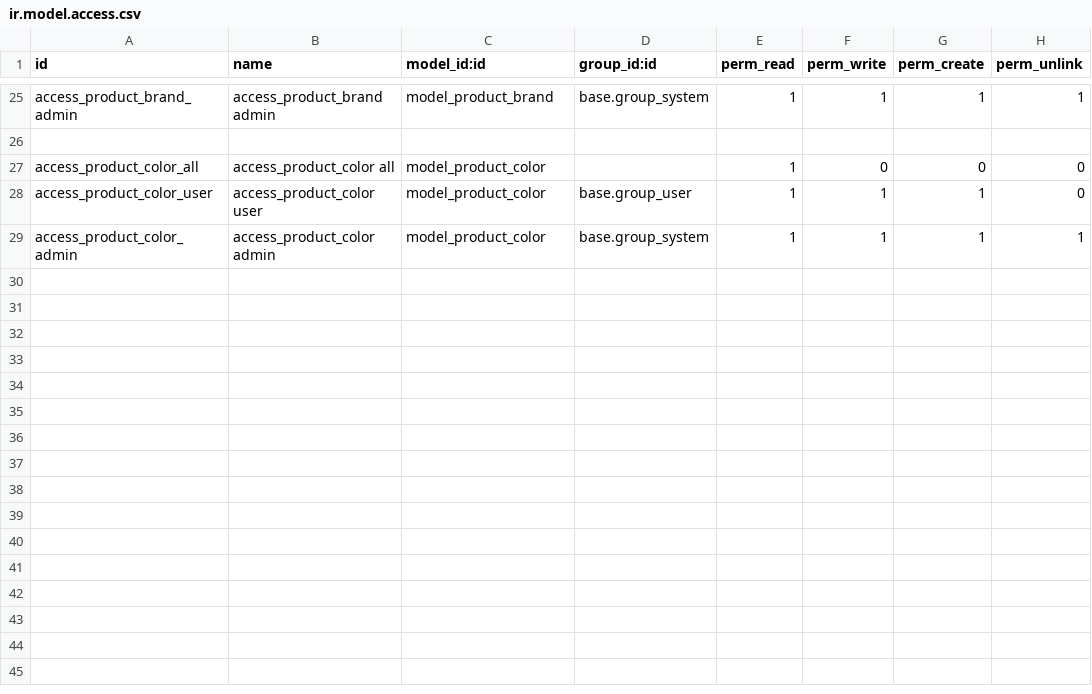
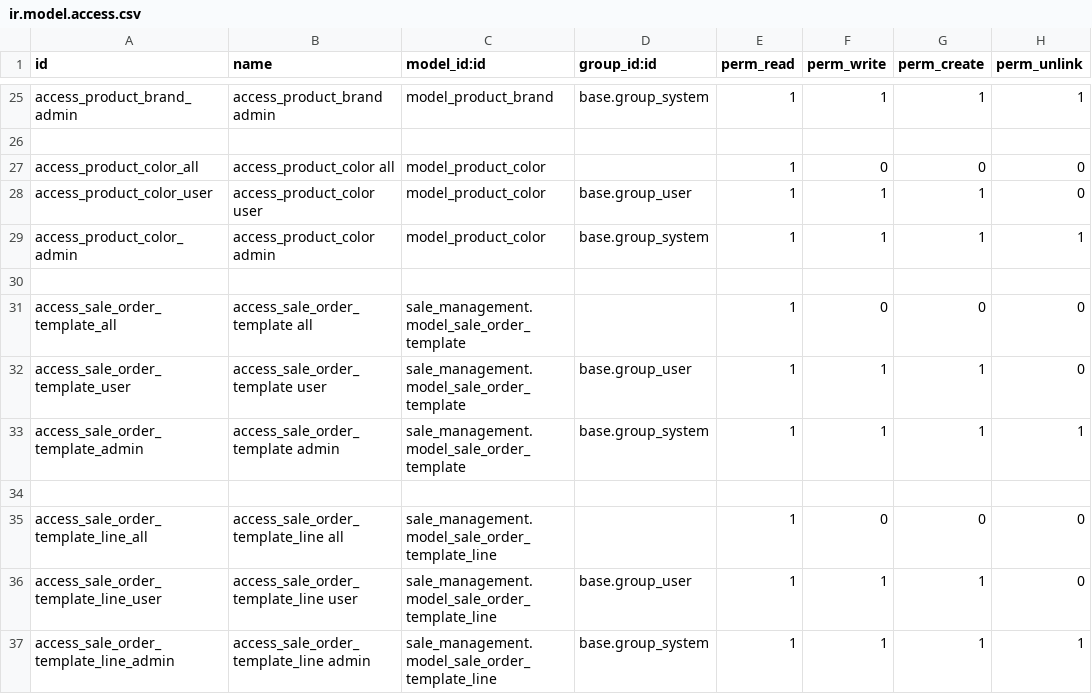
Before and after one commit to cg-mobile-paris/odoo, a CSV file: cgm-addons/cgm_sale/security/ir.model.access.csv, drawn as a sheet; only a part is shown, gaps mark what is left out; the diff names each change by its address in the sheet, - before the commit and + after, or states it on an @@ line.

Commit message:
[IMPL] #CGM-434: manage user profile and group access

```diff
--- a/cgm-addons/cgm_sale/security/ir.model.access.csv
+++ b/cgm-addons/cgm_sale/security/ir.model.access.csv
+row 30: (empty)
+row 31: access_sale_order_template_all | access_sale_order_template all | sale_management.model_sale_order_template |  | 1 | 0 | 0 | 0
+row 32: access_sale_order_template_user | access_sale_order_template user | sale_management.model_sale_order_template | base.group_user | 1 | 1 | 1 | 0
+row 33: access_sale_order_template_admin | access_sale_order_template admin | sale_management.model_sale_order_template | base.group_system | 1 | 1 | 1 | 1
+row 34: (empty)
+row 35: access_sale_order_template_line_all | access_sale_order_template_line all | sale_management.model_sale_order_template_line |  | 1 | 0 | 0 | 0
+row 36: access_sale_order_template_line_user | access_sale_order_template_line user | sale_management.model_sale_order_template_line | base.group_user | 1 | 1 | 1 | 0
+row 37: access_sale_order_template_line_admin | access_sale_order_template_line admin | sale_management.model_sale_order_template_line | base.group_system | 1 | 1 | 1 | 1
```
Also changed, not shown: 14 other files.
